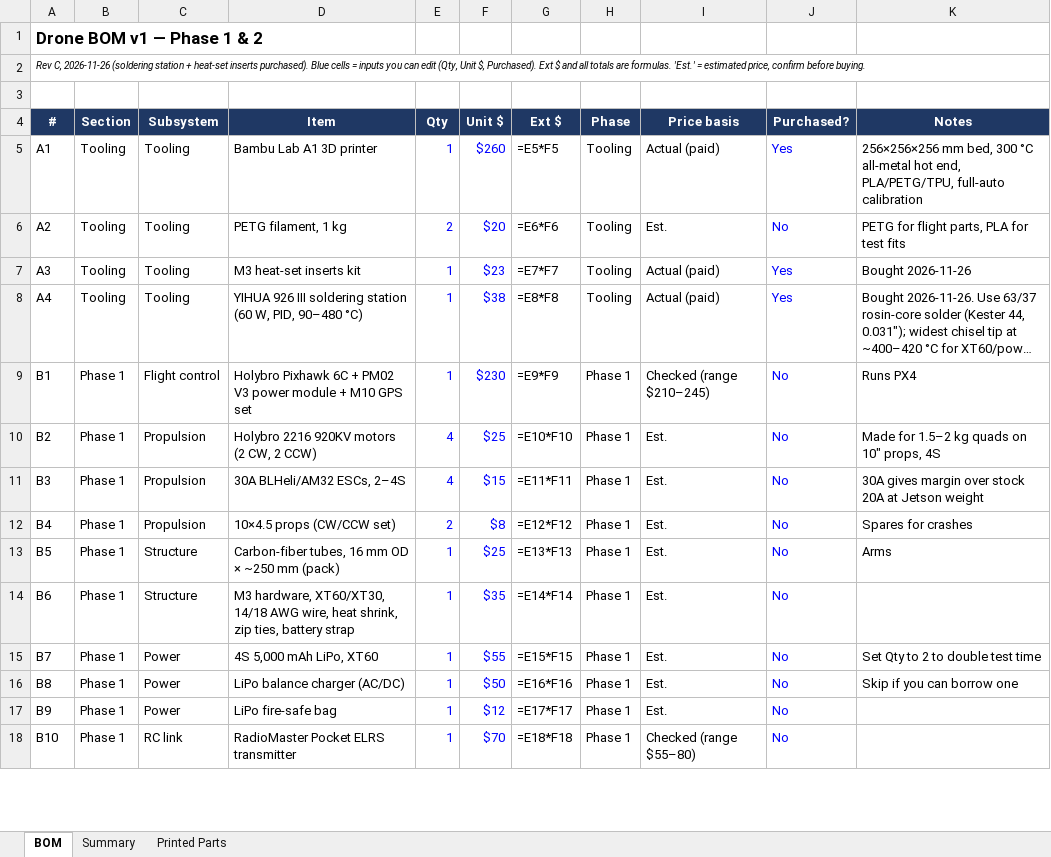
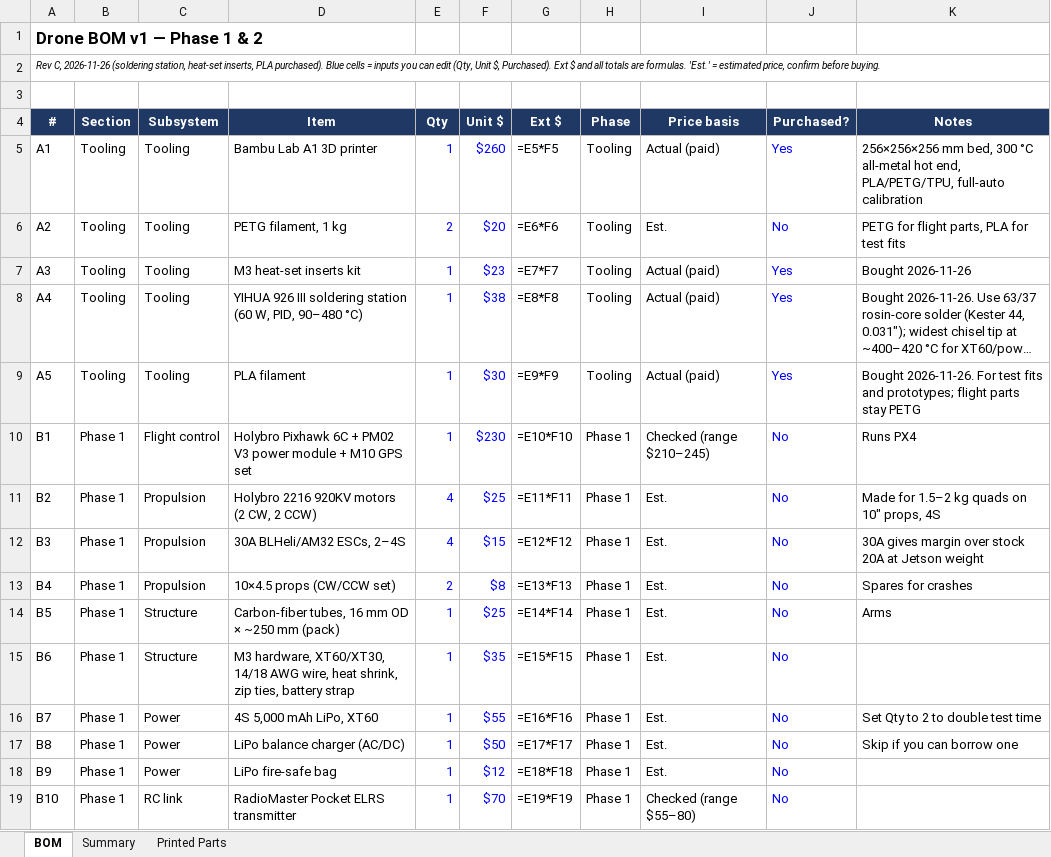
Before and after one commit to liamburlovic-tech/Drone_Project_1, an Excel workbook: docs/Drone_BOM_v1.xlsx, sheet BOM, drawn as a sheet; only a part is shown; long unchanged cells end in …; values as stored, in another font and other column widths than the file's, no borders; formulas without a stored value are shown as written; addresses are those after the commit; the diff covers the shown part only; the diff names each change by its address in the sheet, - before the commit and + after, or states it on an @@ line.

```diff
--- a/docs/Drone_BOM_v1.xlsx (sheet BOM)
+++ b/docs/Drone_BOM_v1.xlsx (sheet BOM)
-A2 (#): …2026-11-26 (soldering station + heat-set inserts purchased). Blue…
+A2 (#): …2026-11-26 (soldering station, heat-set inserts, PLA purchased). Blue…
+row 9: A5 | Tooling | Tooling | PLA filament | 1 | $30 | =E9*F9 | Tooling | Actual (paid) | Yes | Bought 2026-11-26. For test fits and prototypes; flight parts stay PETG
-G10 (Ext $): =E9*F9
+G10 (Ext $): =E10*F10
-G11 (Ext $): =E10*F10
+G11 (Ext $): =E11*F11
-G12 (Ext $): =E11*F11
+G12 (Ext $): =E12*F12
-G13 (Ext $): =E12*F12
+G13 (Ext $): =E13*F13
-G14 (Ext $): =E13*F13
+G14 (Ext $): =E14*F14
-G15 (Ext $): =E14*F14
+G15 (Ext $): =E15*F15
-G16 (Ext $): =E15*F15
+G16 (Ext $): =E16*F16
-G17 (Ext $): =E16*F16
+G17 (Ext $): =E17*F17
-G18 (Ext $): =E17*F17
+G18 (Ext $): =E18*F18
-G19 (Ext $): =E18*F18
+G19 (Ext $): =E19*F19
```
Also changed, not shown: 10 edited cells elsewhere in this sheet, sheet Summary, 2 other files.
